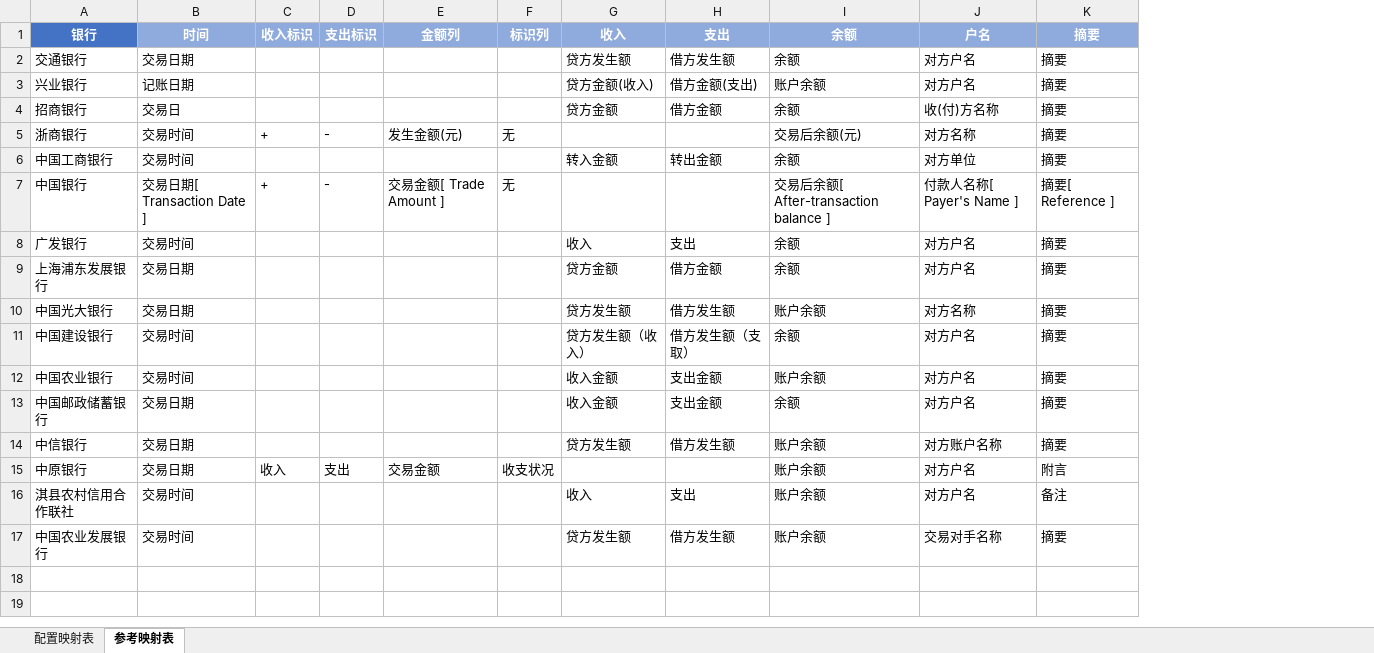
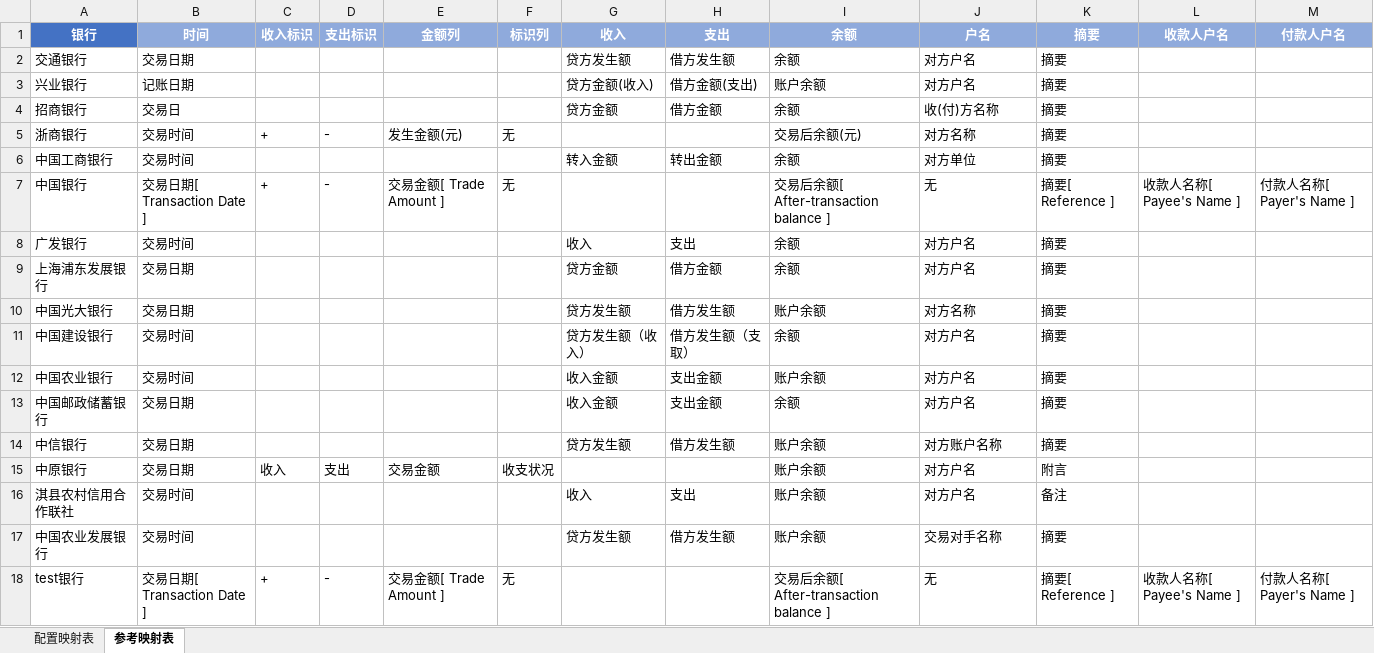
Before and after one commit to yefang008514/DATA_MERGE, an Excel workbook: 配置映射表.xlsm, sheet 参考映射表, drawn as a sheet; values as stored, in another font and other column widths than the file's, no borders; the diff names each change by its address in the sheet, - before the commit and + after, or states it on an @@ line.

```diff
--- a/配置映射表.xlsm (sheet 参考映射表)
+++ b/配置映射表.xlsm (sheet 参考映射表)
+column L, rows 1-7: 收款人户名 |  |  |  |  |  | 收款人名称[ Payee's Name ]
+column M, rows 1-7: 付款人户名 |  |  |  |  |  | 付款人名称[ Payer's Name ]
-J7: 付款人名称[ Payer's Name ]
+J7: 无
+row 18: test银行 | 交易日期[ Transaction Date ] | + | - | 交易金额[ Trade Amount ] | 无 |  |  | 交易后余额[ After-transaction balance ] | 无 | 摘要[ Reference ] | 收款人名称[ Payee's Name ] | 付款人名称[ Payer's Name ]
```
Also changed, not shown: sheet 配置映射表, charts or pictures, 3 other files.
